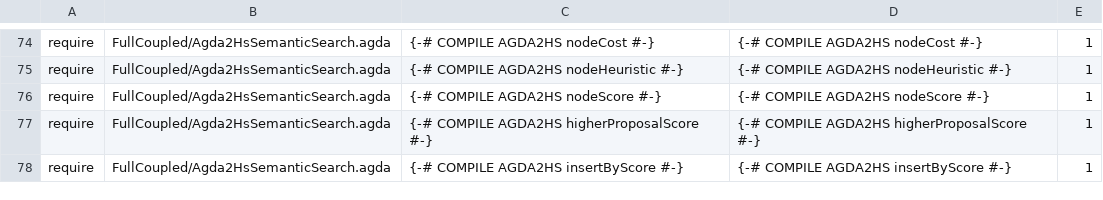
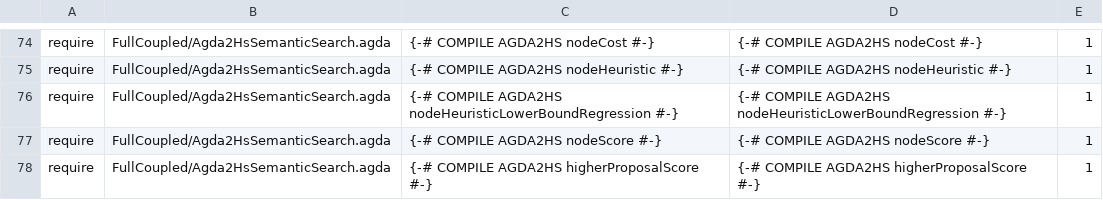
Before and after one commit to JohnChristianD/Deep-Watkins-Monoid-LSTM, a TSV file: .ci/agda/import-contracts.tsv, drawn as a sheet; only a part is shown, gaps mark what is left out; the shorter side is filled out with more unchanged rows; the diff names each change by its address in the sheet, - before the commit and + after, or states it on an @@ line.

Commit message:
Require regression for admissible A* heuristic

```diff
--- a/.ci/agda/import-contracts.tsv
+++ b/.ci/agda/import-contracts.tsv
+row 76: require | FullCoupled/Agda2HsSemanticSearch.agda | {-# COMPILE AGDA2HS nodeHeuristicLowerBoundRegression #-} | {-# COMPILE AGDA2HS nodeHeuristicLowerBoundRegression #-} | 1
```
